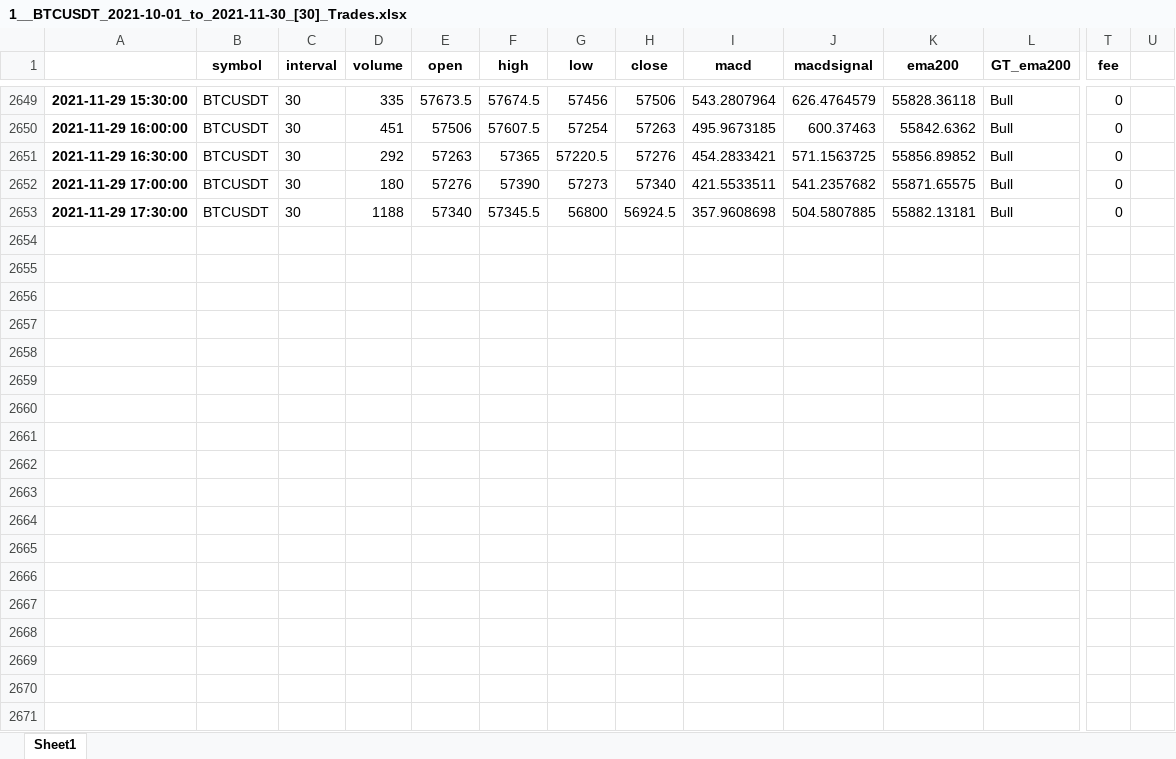
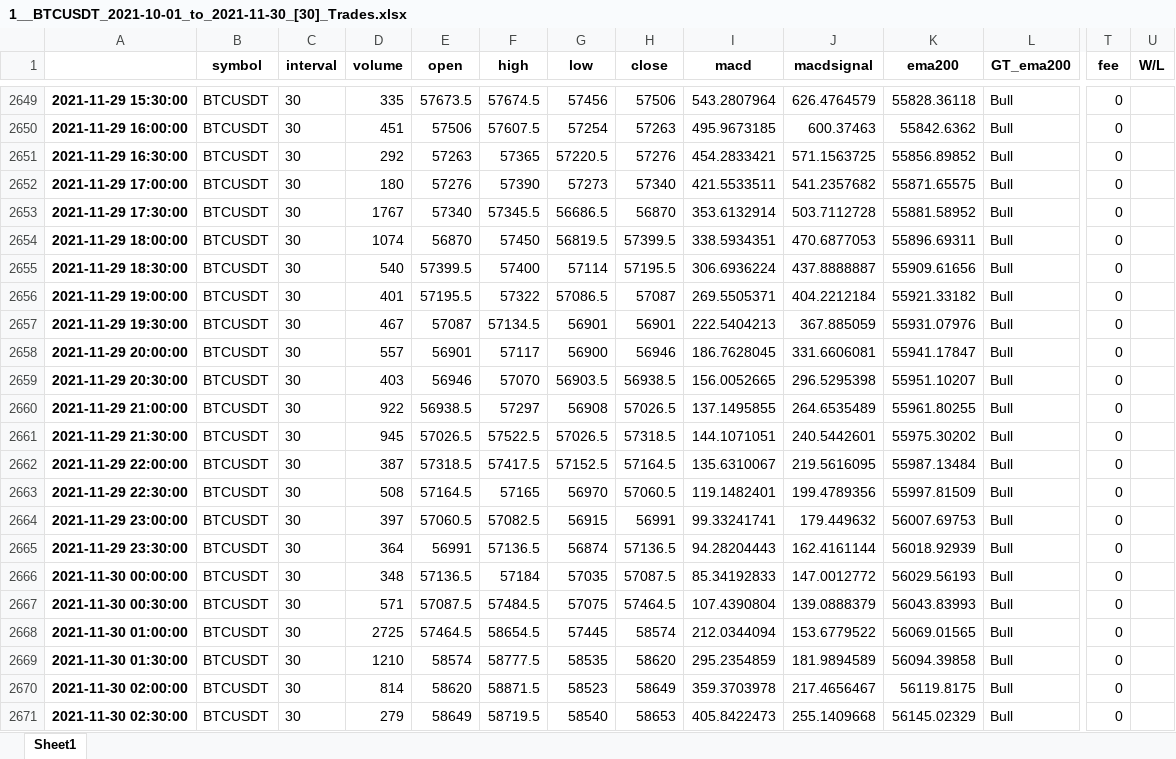
Before and after one commit to SebCoding/BackTester, an Excel workbook: BackTesting Results/1__BTCUSDT_2021-10-01_to_2021-11-30_[30]_Trades.xlsx, sheet Sheet1, drawn as a sheet; only a part is shown, gaps mark what is left out; values as stored, in another font and other column widths than the file's, no borders; rows hold the shown columns only; the diff covers the shown part only; the diff names each change by its address in the sheet, - before the commit and + after, or states it on an @@ line.

```diff
--- a/BackTesting Results/1__BTCUSDT_2021-10-01_to_2021-11-30_[30]_Trades.xlsx (sheet Sheet1)
+++ b/BackTesting Results/1__BTCUSDT_2021-10-01_to_2021-11-30_[30]_Trades.xlsx (sheet Sheet1)
-U1: (empty)
+U1: W/L
-D2653 (volume): 1188
+D2653 (volume): 1767
-G2653 (low): 56800
+G2653 (low): 56686.5
-H2653 (close): 56924.5
+H2653 (close): 56870
-I2653 (macd): 357.9608698
+I2653 (macd): 353.6132914
-J2653 (macdsignal): 504.5807885
+J2653 (macdsignal): 503.7112728
-K2653 (ema200): 55882.13181
+K2653 (ema200): 55881.58952
+row 2654: 2021-11-29 18:00:00 | BTCUSDT | 30 | 1074 | 56870 | 57450 | 56819.5 | 57399.5 | 338.5934351 | 470.6877053 | 55896.69311 | Bull | 0
+row 2655: 2021-11-29 18:30:00 | BTCUSDT | 30 | 540 | 57399.5 | 57400 | 57114 | 57195.5 | 306.6936224 | 437.8888887 | 55909.61656 | Bull | 0
+row 2656: 2021-11-29 19:00:00 | BTCUSDT | 30 | 401 | 57195.5 | 57322 | 57086.5 | 57087 | 269.5505371 | 404.2212184 | 55921.33182 | Bull | 0
+row 2657: 2021-11-29 19:30:00 | BTCUSDT | 30 | 467 | 57087 | 57134.5 | 56901 | 56901 | 222.5404213 | 367.885059 | 55931.07976 | Bull | 0
+row 2658: 2021-11-29 20:00:00 | BTCUSDT | 30 | 557 | 56901 | 57117 | 56900 | 56946 | 186.7628045 | 331.6606081 | 55941.17847 | Bull | 0
+row 2659: 2021-11-29 20:30:00 | BTCUSDT | 30 | 403 | 56946 | 57070 | 56903.5 | 56938.5 | 156.0052665 | 296.5295398 | 55951.10207 | Bull | 0
+row 2660: 2021-11-29 21:00:00 | BTCUSDT | 30 | 922 | 56938.5 | 57297 | 56908 | 57026.5 | 137.1495855 | 264.6535489 | 55961.80255 | Bull | 0
+row 2661: 2021-11-29 21:30:00 | BTCUSDT | 30 | 945 | 57026.5 | 57522.5 | 57026.5 | 57318.5 | 144.1071051 | 240.5442601 | 55975.30202 | Bull | 0
+row 2662: 2021-11-29 22:00:00 | BTCUSDT | 30 | 387 | 57318.5 | 57417.5 | 57152.5 | 57164.5 | 135.6310067 | 219.5616095 | 55987.13484 | Bull | 0
+row 2663: 2021-11-29 22:30:00 | BTCUSDT | 30 | 508 | 57164.5 | 57165 | 56970 | 57060.5 | 119.1482401 | 199.4789356 | 55997.81509 | Bull | 0
+row 2664: 2021-11-29 23:00:00 | BTCUSDT | 30 | 397 | 57060.5 | 57082.5 | 56915 | 56991 | 99.33241741 | 179.449632 | 56007.69753 | Bull | 0
+row 2665: 2021-11-29 23:30:00 | BTCUSDT | 30 | 364 | 56991 | 57136.5 | 56874 | 57136.5 | 94.28204443 | 162.4161144 | 56018.92939 | Bull | 0
+row 2666: 2021-11-30 00:00:00 | BTCUSDT | 30 | 348 | 57136.5 | 57184 | 57035 | 57087.5 | 85.34192833 | 147.0012772 | 56029.56193 | Bull | 0
+row 2667: 2021-11-30 00:30:00 | BTCUSDT | 30 | 571 | 57087.5 | 57484.5 | 57075 | 57464.5 | 107.4390804 | 139.0888379 | 56043.83993 | Bull | 0
+row 2668: 2021-11-30 01:00:00 | BTCUSDT | 30 | 2725 | 57464.5 | 58654.5 | 57445 | 58574 | 212.0344094 | 153.6779522 | 56069.01565 | Bull | 0
+row 2669: 2021-11-30 01:30:00 | BTCUSDT | 30 | 1210 | 58574 | 58777.5 | 58535 | 58620 | 295.2354859 | 181.9894589 | 56094.39858 | Bull | 0
+row 2670: 2021-11-30 02:00:00 | BTCUSDT | 30 | 814 | 58620 | 58871.5 | 58523 | 58649 | 359.3703978 | 217.4656467 | 56119.8175 | Bull | 0
+row 2671: 2021-11-30 02:30:00 | BTCUSDT | 30 | 279 | 58649 | 58719.5 | 58540 | 58653 | 405.8422473 | 255.1409668 | 56145.02329 | Bull | 0
```
Also changed, not shown: 11 added rows elsewhere in this sheet, ByBit Historical/BTCUSDT_2021-10-01_to_2021-11-30_[30].xlsx, TestCases.xlsx, 1 other file.
